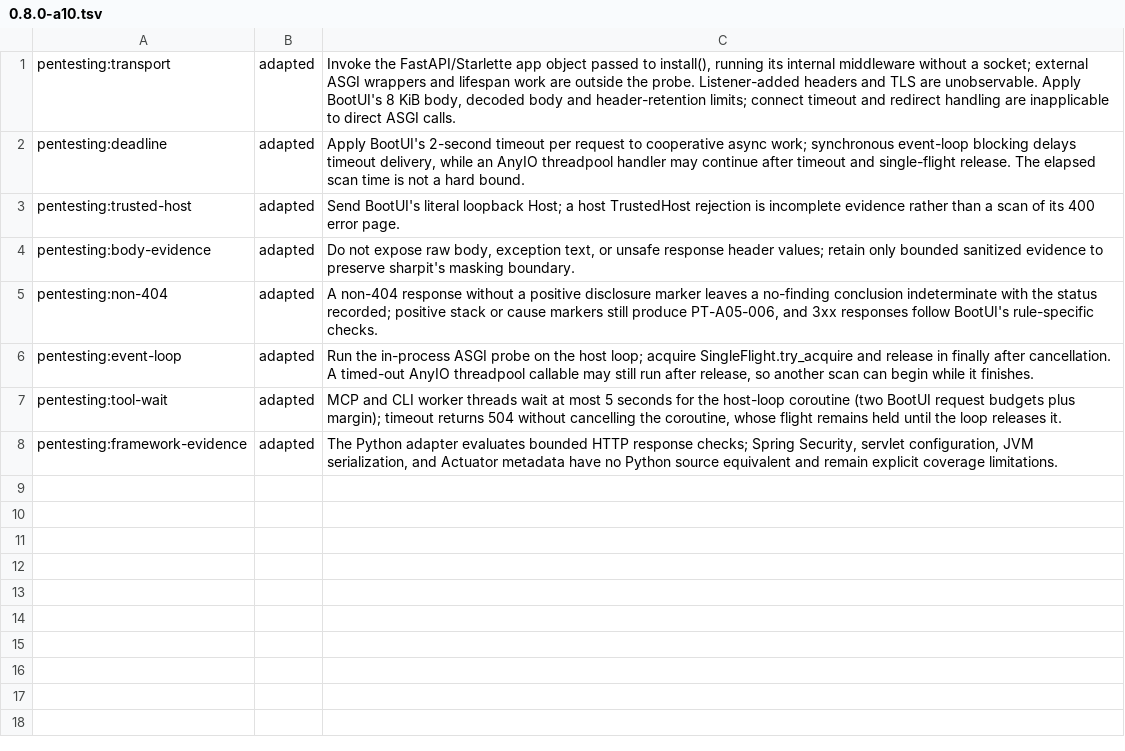
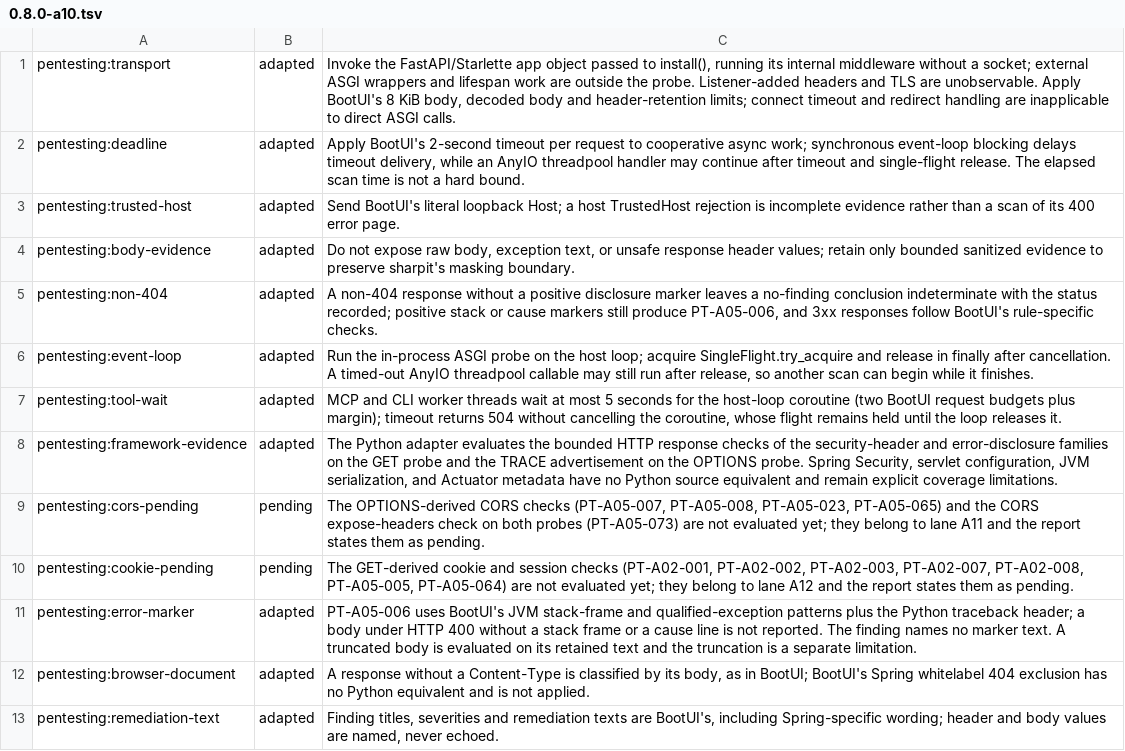
Before and after one commit to ffroliva/sharpit, a TSV file: docs/reference/matrix-updates/0.8.0-a10.tsv, drawn as a sheet.

Commit message:
docs: state CORS and cookie checks as pending and record the A10 review disposition
The scan limitation and the A02 coverage text name CORS, cookie and
session checks as pending instead of unavailable. The matrix lists the
pending checks, the error-marker adaptation and the browser-document
rule; the plan records its review disposition.

Signed-off-by: Flavio Oliva <ffroliva@gmail.com>

```diff
--- a/docs/reference/matrix-updates/0.8.0-a10.tsv
+++ b/docs/reference/matrix-updates/0.8.0-a10.tsv
@@ -7,2 +7,7 @@ pentesting:event-loop	adapted	Run the in-process ASGI probe on the host loop; ac
 pentesting:tool-wait	adapted	MCP and CLI worker threads wait at most 5 seconds for the host-loop coroutine (two BootUI request budgets plus margin); timeout returns 504 without cancelling the coroutine, whose flight remains held until the loop releases it.
-pentesting:framework-evidence	adapted	The Python adapter evaluates bounded HTTP response checks; Spring Security, servlet configuration, JVM serialization, and Actuator metadata have no Python source equivalent and remain explicit coverage limitations.
+pentesting:framework-evidence	adapted	The Python adapter evaluates the bounded HTTP response checks of the security-header and error-disclosure families on the GET probe and the TRACE advertisement on the OPTIONS probe. Spring Security, servlet configuration, JVM serialization, and Actuator metadata have no Python source equivalent and remain explicit coverage limitations.
+pentesting:cors-pending	pending	The OPTIONS-derived CORS checks (PT-A05-007, PT-A05-008, PT-A05-023, PT-A05-065) and the CORS expose-headers check on both probes (PT-A05-073) are not evaluated yet; they belong to lane A11 and the report states them as pending.
+pentesting:cookie-pending	pending	The GET-derived cookie and session checks (PT-A02-001, PT-A02-002, PT-A02-003, PT-A02-007, PT-A02-008, PT-A05-005, PT-A05-064) are not evaluated yet; they belong to lane A12 and the report states them as pending.
+pentesting:error-marker	adapted	PT-A05-006 uses BootUI's JVM stack-frame and qualified-exception patterns plus the Python traceback header; a body under HTTP 400 without a stack frame or a cause line is not reported. The finding names no marker text. A truncated body is evaluated on its retained text and the truncation is a separate limitation.
+pentesting:browser-document	adapted	A response without a Content-Type is classified by its body, as in BootUI; BootUI's Spring whitelabel 404 exclusion has no Python equivalent and is not applied.
+pentesting:remediation-text	adapted	Finding titles, severities and remediation texts are BootUI's, including Spring-specific wording; header and body values are named, never echoed.
```
Also changed, not shown: 3 other files.
